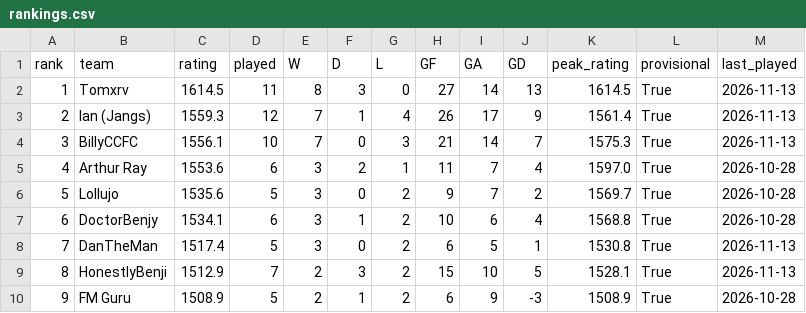
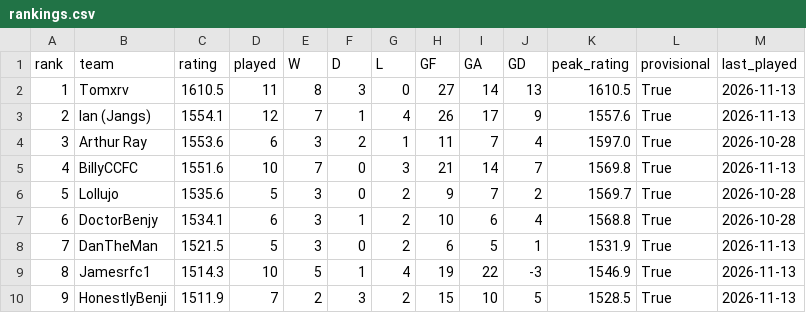
Before and after one commit to rogers1000/fm_draft, a CSV file: output/rankings.csv, drawn as a sheet; only a part is shown; the diff covers the shown part only.

```diff
--- a/output/rankings.csv
+++ b/output/rankings.csv
@@ -1,10 +1,10 @@
 rank,team,rating,played,W,D,L,GF,GA,GD,peak_rating,provisional,last_played
-1,Tomxrv,1614.5,11,8,3,0,27,14,13,1614.5,True,2026-11-13
-2,Ian (Jangs),1559.3,12,7,1,4,26,17,9,1561.4,True,2026-11-13
-3,BillyCCFC,1556.1,10,7,0,3,21,14,7,1575.3,True,2026-11-13
-4,Arthur Ray,1553.6,6,3,2,1,11,7,4,1597.0,True,2026-10-28
+1,Tomxrv,1610.5,11,8,3,0,27,14,13,1610.5,True,2026-11-13
+2,Ian (Jangs),1554.1,12,7,1,4,26,17,9,1557.6,True,2026-11-13
+3,Arthur Ray,1553.6,6,3,2,1,11,7,4,1597.0,True,2026-10-28
+4,BillyCCFC,1551.6,10,7,0,3,21,14,7,1569.8,True,2026-11-13
 5,Lollujo,1535.6,5,3,0,2,9,7,2,1569.7,True,2026-10-28
 6,DoctorBenjy,1534.1,6,3,1,2,10,6,4,1568.8,True,2026-10-28
-7,DanTheMan,1517.4,5,3,0,2,6,5,1,1530.8,True,2026-11-13
-8,HonestlyBenji,1512.9,7,2,3,2,15,10,5,1528.1,True,2026-11-13
-9,FM Guru,1508.9,5,2,1,2,6,9,-3,1508.9,True,2026-10-28
+7,DanTheMan,1521.5,5,3,0,2,6,5,1,1531.9,True,2026-11-13
+8,Jamesrfc1,1514.3,10,5,1,4,19,22,-3,1546.9,True,2026-11-13
+9,HonestlyBenji,1511.9,7,2,3,2,15,10,5,1528.5,True,2026-11-13
```
Also changed, not shown: 1 added row, 1 removed row and 48 edited cells elsewhere in this file, output/predictions.csv, output/rating_history.csv.
